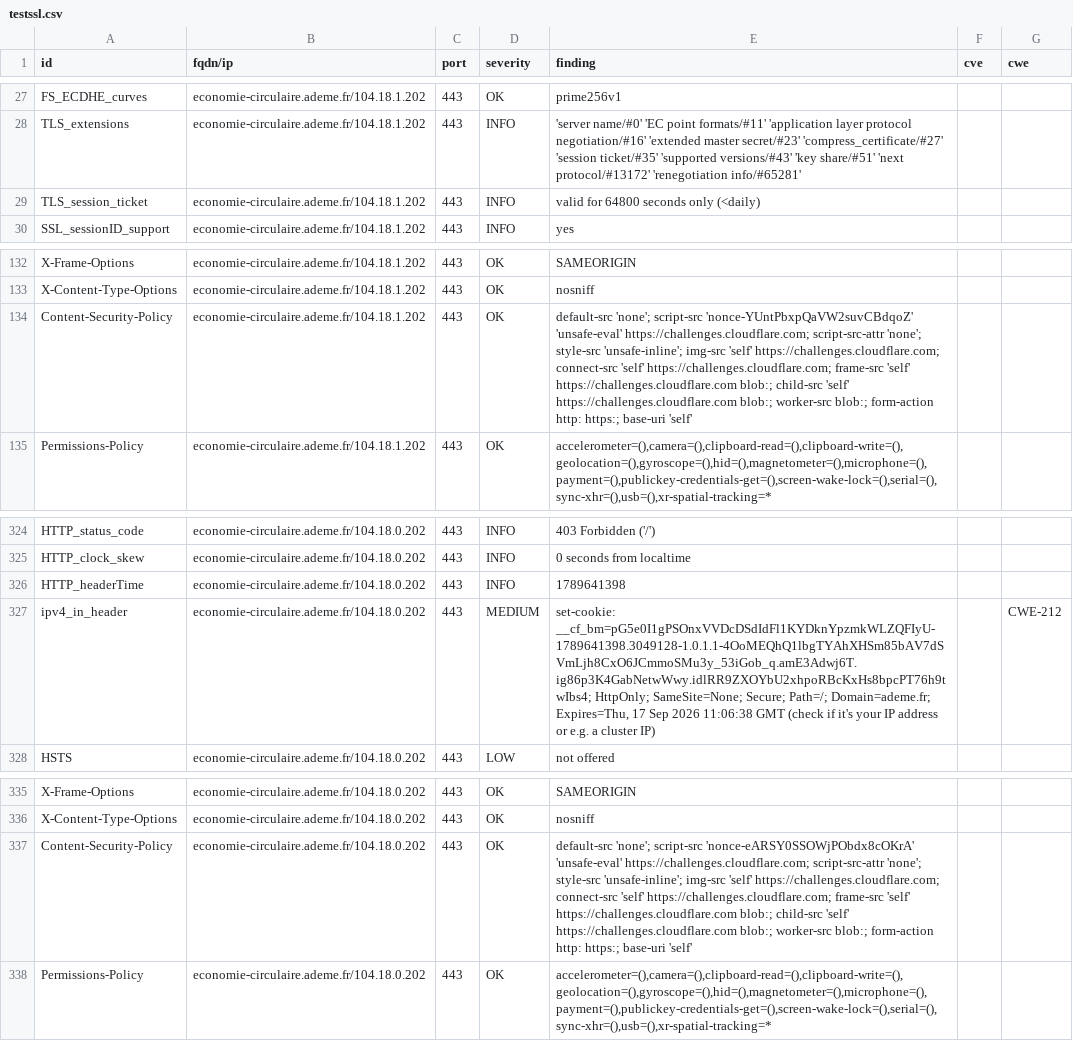
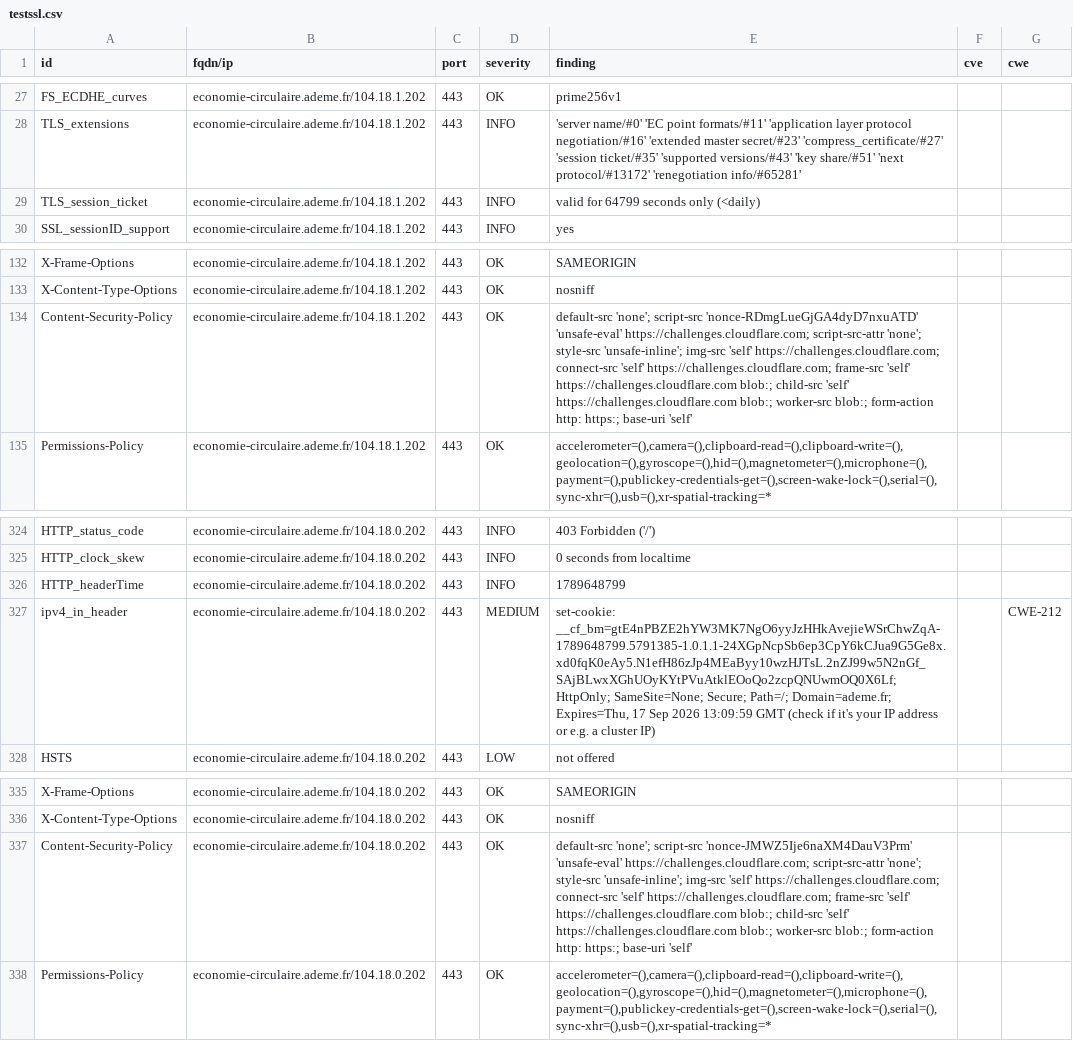
Before and after one commit to luciefoulhac/dashlord, a CSV file: results/aHR0cHM6Ly9lY29ub21pZS1jaXJjdWxhaXJlLmFkZW1lLmZy/testssl.csv, drawn as a sheet; only a part is shown, gaps mark what is left out; the diff covers the shown part only.

```diff
--- a/results/aHR0cHM6Ly9lY29ub21pZS1jaXJjdWxhaXJlLmFkZW1lLmZy/testssl.csv
+++ b/results/aHR0cHM6Ly9lY29ub21pZS1jaXJjdWxhaXJlLmFkZW1lLmZy/testssl.csv
@@ -28,3 +28,3 @@
 "TLS_extensions","economie-circulaire.ademe.fr/104.18.1.202","443","INFO","'server name/#0' 'EC point formats/#11' 'application layer protocol negotiation/#16' 'extended master secret/#23' 'compress_certificate/#27' 'session ticket/#35' 'supported versions/#43' 'key share/#51' 'next protocol/#13172' 'renegotiation info/#65281'","",""
-"TLS_session_ticket","economie-circulaire.ademe.fr/104.18.1.202","443","INFO","valid for 64800 seconds only (<daily)","",""
+"TLS_session_ticket","economie-circulaire.ademe.fr/104.18.1.202","443","INFO","valid for 64799 seconds only (<daily)","",""
 "SSL_sessionID_support","economie-circulaire.ademe.fr/104.18.1.202","443","INFO","yes","",""
@@ -133,3 +133,3 @@
 "X-Content-Type-Options","economie-circulaire.ademe.fr/104.18.1.202","443","OK","nosniff","",""
-"Content-Security-Policy","economie-circulaire.ademe.fr/104.18.1.202","443","OK","default-src 'none'; script-src 'nonce-YUntPbxpQaVW2suvCBdqoZ' 'unsafe-eval' https://challenges.cloudflare.com; script-src-attr 'none'; style-src 'unsafe-inline'; img-src 'self' https://challenges.cloudflare.com; connect-src 'self' https://challenges.cloudflare.com; frame-src 'self' https://challenges.cloudflare.com blob:; child-src 'self' https://challenges.cloudflare.com blob:; worker-src blob:; form-action http: https:; base-uri 'self'","",""
+"Content-Security-Policy","economie-circulaire.ademe.fr/104.18.1.202","443","OK","default-src 'none'; script-src 'nonce-RDmgLueGjGA4dyD7nxuATD' 'unsafe-eval' https://challenges.cloudflare.com; script-src-attr 'none'; style-src 'unsafe-inline'; img-src 'self' https://challenges.cloudflare.com; connect-src 'self' https://challenges.cloudflare.com; frame-src 'self' https://challenges.cloudflare.com blob:; child-src 'self' https://challenges.cloudflare.com blob:; worker-src blob:; form-action http: https:; base-uri 'self'","",""
 "Permissions-Policy","economie-circulaire.ademe.fr/104.18.1.202","443","OK","accelerometer=(),camera=(),clipboard-read=(),clipboard-write=(),geolocation=(),gyroscope=(),hid=(),magnetometer=(),microphone=(),payment=(),publickey-credentials-get=(),screen-wake-lock=(),serial=(),sync-xhr=(),usb=(),xr-spatial-tracking=*","",""
@@ -325,4 +325,4 @@
 "HTTP_clock_skew","economie-circulaire.ademe.fr/104.18.0.202","443","INFO","0 seconds from localtime","",""
-"HTTP_headerTime","economie-circulaire.ademe.fr/104.18.0.202","443","INFO","1789641398","",""
-"ipv4_in_header","economie-circulaire.ademe.fr/104.18.0.202","443","MEDIUM","set-cookie: __cf_bm=pG5e0I1gPSOnxVVDcDSdIdFl1KYDknYpzmkWLZQFIyU-1789641398.3049128-1.0.1.1-4OoMEQhQ1lbgTYAhXHSm85bAV7dSVmLjh8CxO6JCmmoSMu3y_53iGob_q.amE3Adwj6T.ig86p3K4GabNetwWwy.idlRR9ZXOYbU2xhpoRBcKxHs8bpcPT76h9twIbs4; HttpOnly; SameSite=None; Secure; Path=/; Domain=ademe.fr; Expires=Thu, 17 Sep 2026 11:06:38 GMT (check if it's your IP address or e.g. a cluster IP)","","CWE-212"
+"HTTP_headerTime","economie-circulaire.ademe.fr/104.18.0.202","443","INFO","1789648799","",""
+"ipv4_in_header","economie-circulaire.ademe.fr/104.18.0.202","443","MEDIUM","set-cookie: __cf_bm=gtE4nPBZE2hYW3MK7NgO6yyJzHHkAvejieWSrChwZqA-1789648799.5791385-1.0.1.1-24XGpNcpSb6ep3CpY6kCJua9G5Ge8x.xd0fqK0eAy5.N1efH86zJp4MEaByy10wzHJTsL.2nZJ99w5N2nGf_SAjBLwxXGhUOyKYtPVuAtklEOoQo2zcpQNUwmOQ0X6Lf; HttpOnly; SameSite=None; Secure; Path=/; Domain=ademe.fr; Expires=Thu, 17 Sep 2026 13:09:59 GMT (check if it's your IP address or e.g. a cluster IP)","","CWE-212"
 "HSTS","economie-circulaire.ademe.fr/104.18.0.202","443","LOW","not offered","",""
@@ -336,3 +336,3 @@
 "X-Content-Type-Options","economie-circulaire.ademe.fr/104.18.0.202","443","OK","nosniff","",""
-"Content-Security-Policy","economie-circulaire.ademe.fr/104.18.0.202","443","OK","default-src 'none'; script-src 'nonce-eARSY0SSOWjPObdx8cOKrA' 'unsafe-eval' https://challenges.cloudflare.com; script-src-attr 'none'; style-src 'unsafe-inline'; img-src 'self' https://challenges.cloudflare.com; connect-src 'self' https://challenges.cloudflare.com; frame-src 'self' https://challenges.cloudflare.com blob:; child-src 'self' https://challenges.cloudflare.com blob:; worker-src blob:; form-action http: https:; base-uri 'self'","",""
+"Content-Security-Policy","economie-circulaire.ademe.fr/104.18.0.202","443","OK","default-src 'none'; script-src 'nonce-JMWZ5Ije6naXM4DauV3Prm' 'unsafe-eval' https://challenges.cloudflare.com; script-src-attr 'none'; style-src 'unsafe-inline'; img-src 'self' https://challenges.cloudflare.com; connect-src 'self' https://challenges.cloudflare.com; frame-src 'self' https://challenges.cloudflare.com blob:; child-src 'self' https://challenges.cloudflare.com blob:; worker-src blob:; form-action http: https:; base-uri 'self'","",""
 "Permissions-Policy","economie-circulaire.ademe.fr/104.18.0.202","443","OK","accelerometer=(),camera=(),clipboard-read=(),clipboard-write=(),geolocation=(),gyroscope=(),hid=(),magnetometer=(),microphone=(),payment=(),publickey-credentials-get=(),screen-wake-lock=(),serial=(),sync-xhr=(),usb=(),xr-spatial-tracking=*","",""
```
Also changed, not shown: 14 edited cells elsewhere in this file, 14 other files.
